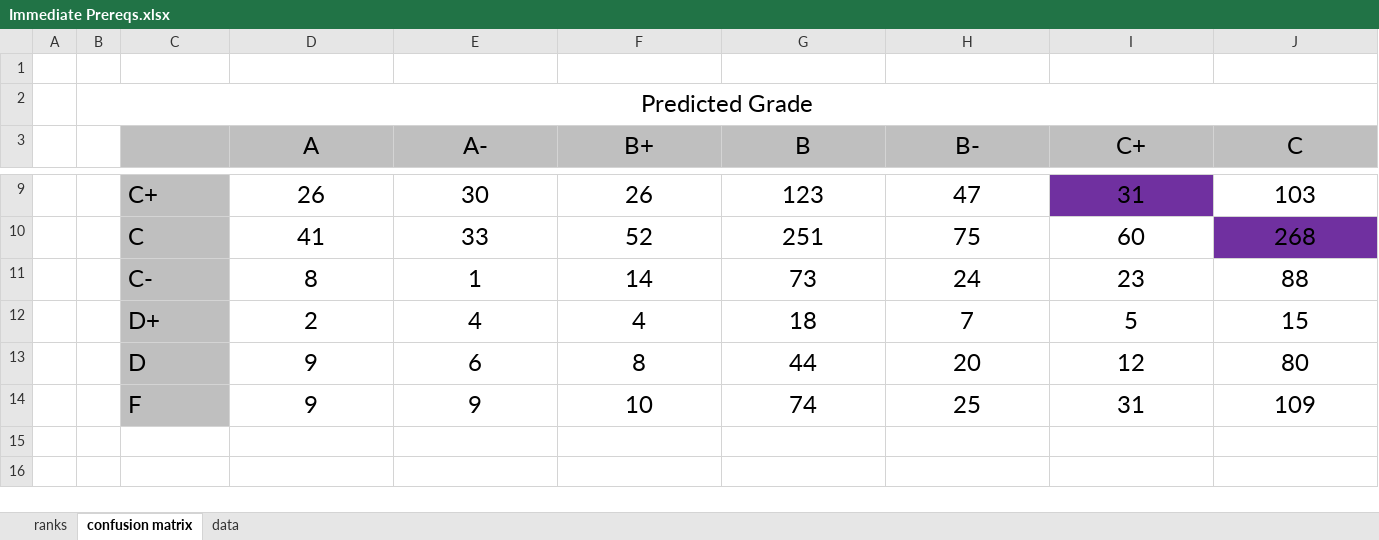
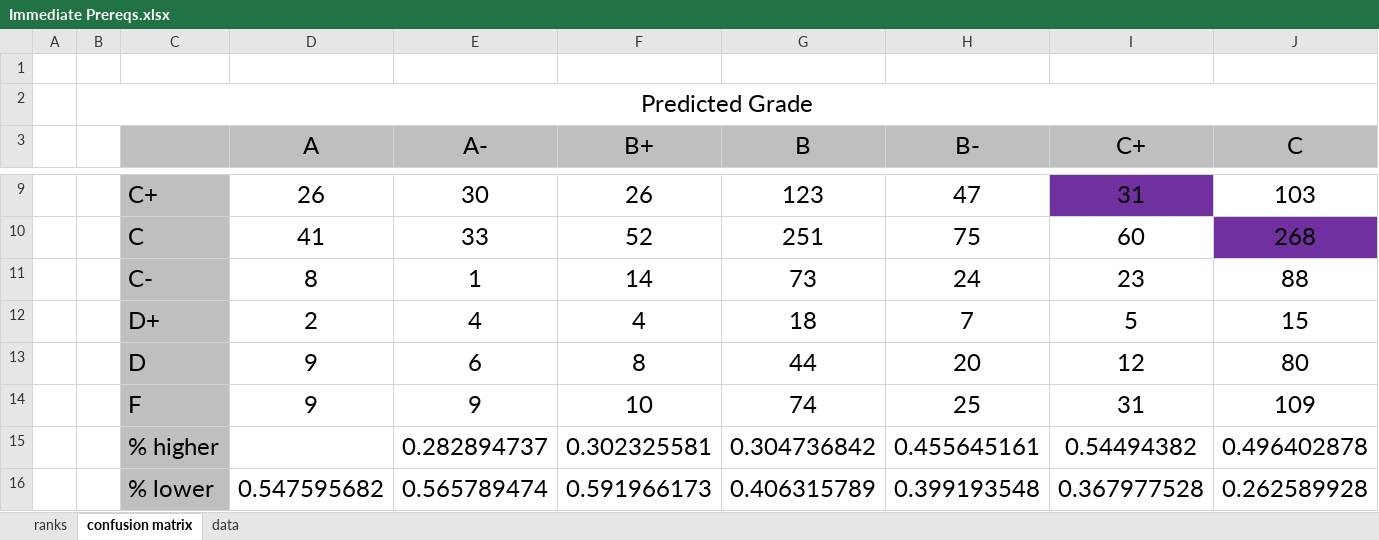
Before and after one commit to eross-uwp/Server, an Excel workbook: postrequisite_prediction/analysis/Immediate Prereqs.xlsx, sheet confusion matrix, drawn as a sheet; only a part is shown, gaps mark what is left out; the shorter side is filled out with more unchanged rows; values as stored, in another font and other column widths than the file's, no borders; conditional formats not drawn; rows hold the shown columns only; the diff covers the shown part only; the diff names each change by its address in the sheet, - before the commit and + after, or states it on an @@ line.

Commit message:
Fixed some data. Changed the confusion matrix.

```diff
--- a/postrequisite_prediction/analysis/Immediate Prereqs.xlsx (sheet confusion matrix)
+++ b/postrequisite_prediction/analysis/Immediate Prereqs.xlsx (sheet confusion matrix)
+row 15:  |  | % higher |  | 0.282894737 | 0.302325581 | 0.304736842 | 0.455645161 | 0.54494382 | 0.496402878
+row 16:  |  | % lower | 0.547595682 | 0.565789474 | 0.591966173 | 0.406315789 | 0.399193548 | 0.367977528 | 0.262589928
```
Also changed, not shown: 14 added rows elsewhere in this sheet, sheet ranks, formulas that keep their value, postrequisite_prediction/analysis/Root Prereqs.xlsx, 1 other file.
